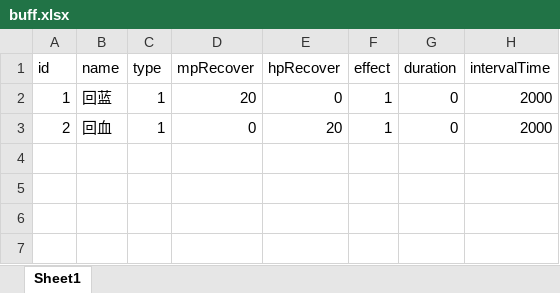
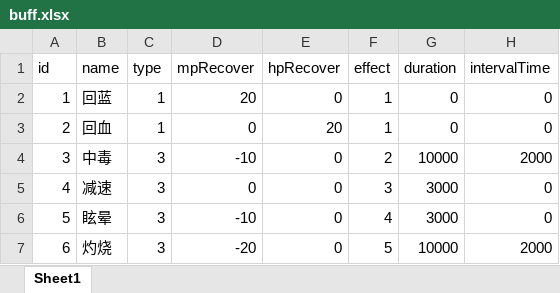
Before and after one commit to zldevil/Java-MMORPG-, an Excel workbook: MMORPG-Demo/MMOServer/src/main/resources/static/buff.xlsx, sheet Sheet1, drawn as a sheet; values as stored, in another font and other column widths than the file's, no borders; the diff names each change by its address in the sheet, - before the commit and + after, or states it on an @@ line.

```diff
--- a/MMORPG-Demo/MMOServer/src/main/resources/static/buff.xlsx (sheet Sheet1)
+++ b/MMORPG-Demo/MMOServer/src/main/resources/static/buff.xlsx (sheet Sheet1)
-H2:H3 (intervalTime): 2000
+H2:H3 (intervalTime): 0
+row 4: 3 | 中毒 | 3 | -10 | 0 | 2 | 10000 | 2000
+row 5: 4 | 减速 | 3 | 0 | 0 | 3 | 3000 | 0
+row 6: 5 | 眩晕 | 3 | -10 | 0 | 4 | 3000 | 0
+row 7: 6 | 灼烧 | 3 | -20 | 0 | 5 | 10000 | 2000
```
Also changed, not shown: MMORPG-Demo/MMOServer/src/main/resources/static/SceneEntity.xlsx, MMORPG-Demo/MMOServer/src/main/resources/static/itemsInfo.xlsx, 56 other files.
